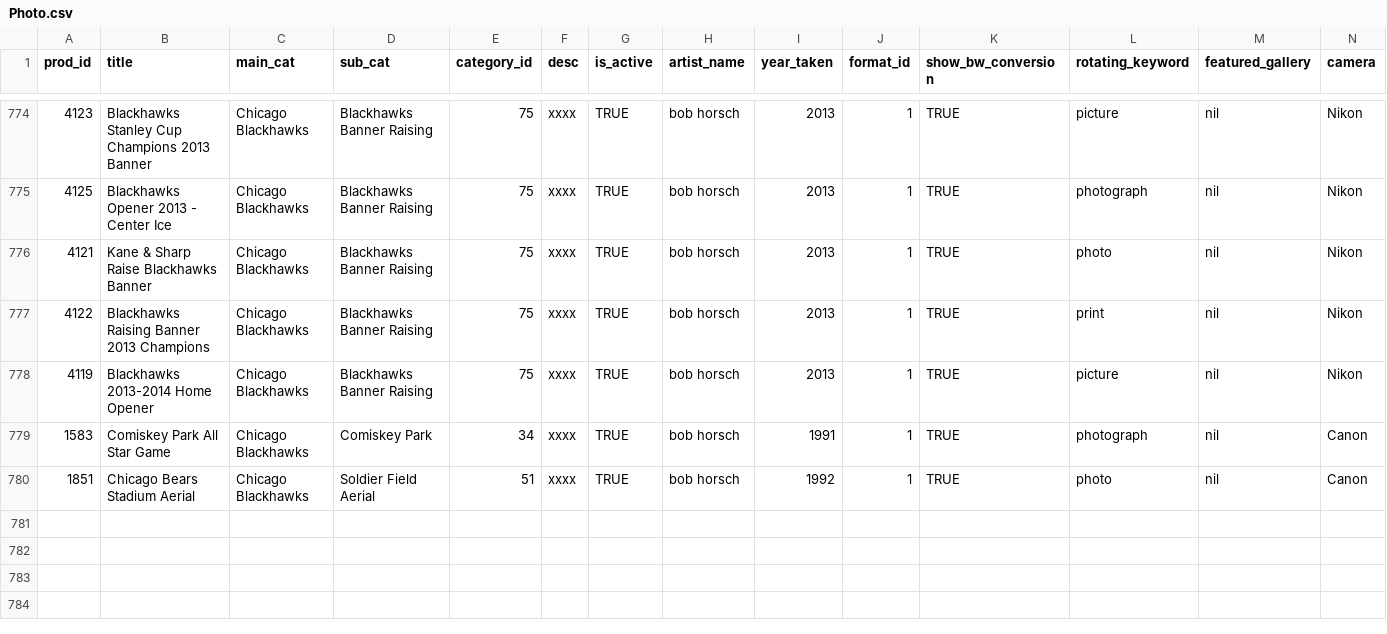
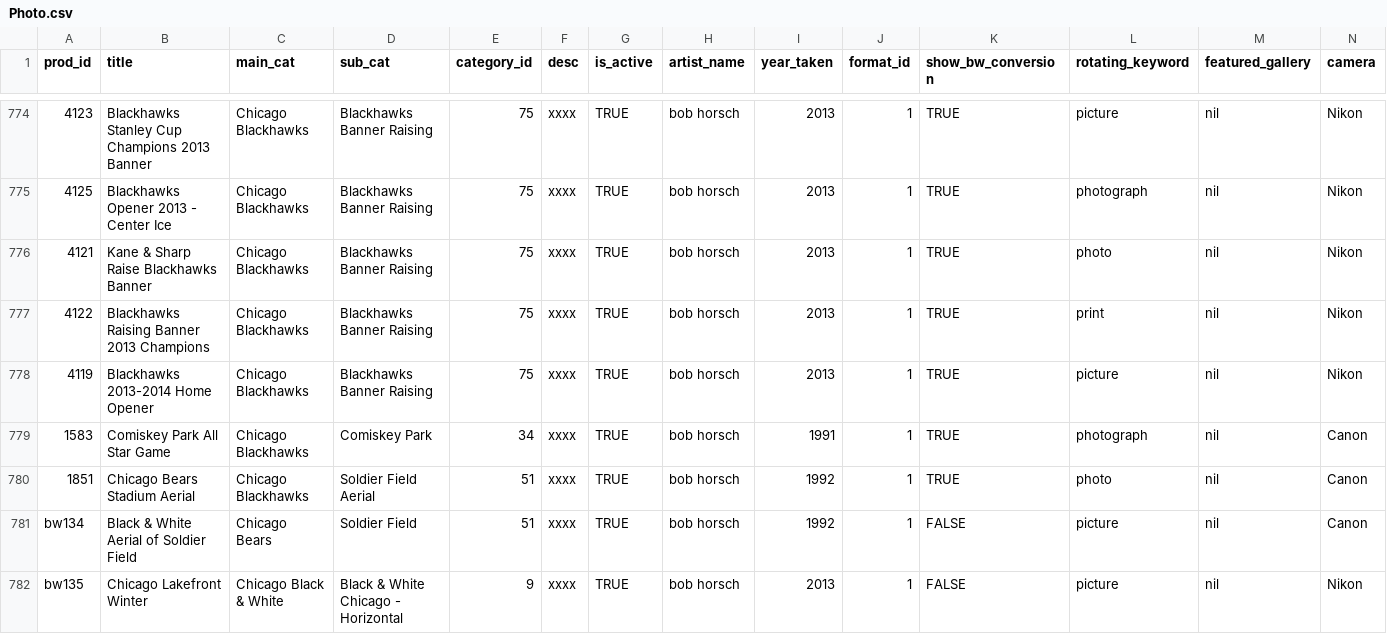
Before and after one commit to jhorsch/horschgallery2, a CSV file: lib/assets/Photo.csv, drawn as a sheet; only a part is shown, gaps mark what is left out; rows hold the shown columns only; the diff covers the shown part only; the diff names each change by its address in the sheet, - before the commit and + after, or states it on an @@ line.

```diff
--- a/lib/assets/Photo.csv
+++ b/lib/assets/Photo.csv
+row 781: bw134 | Black & White Aerial of Soldier Field | Chicago Bears | Soldier Field | 51 | xxxx | TRUE | bob horsch | 1992 | 1 | FALSE | picture | nil | Canon
+row 782: bw135 | Chicago Lakefront Winter | Chicago Black & White | Black & White Chicago - Horizontal | 9 | xxxx | TRUE | bob horsch | 2013 | 1 | FALSE | picture | nil | Nikon
```
Also changed, not shown: 2 added rows and 8 edited cells elsewhere in this file, lib/assets/PhotoCategory.csv, 40 other files.
